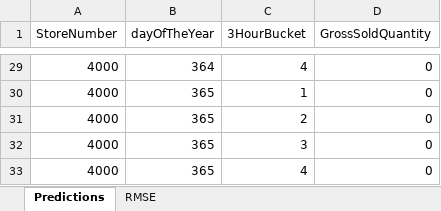
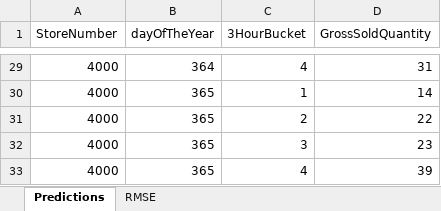
Before and after one commit to rhuckleberry/Datathon2021, an Excel workbook: Chevron_2021_Datathon_Challenge/filesFor30MinBeforeJudging/submission_file.xlsx, sheet Predictions, drawn as a sheet; only a part is shown, gaps mark what is left out; values as stored, in another font and other column widths than the file's, no borders; the diff covers the shown part only; the diff names each change by its address in the sheet, - before the commit and + after, or states it on an @@ line.

```diff
--- a/Chevron_2021_Datathon_Challenge/filesFor30MinBeforeJudging/submission_file.xlsx (sheet Predictions)
+++ b/Chevron_2021_Datathon_Challenge/filesFor30MinBeforeJudging/submission_file.xlsx (sheet Predictions)
-D29 (GrossSoldQuantity): 0
+D29 (GrossSoldQuantity): 31
-D30 (GrossSoldQuantity): 0
+D30 (GrossSoldQuantity): 14
-D31 (GrossSoldQuantity): 0
+D31 (GrossSoldQuantity): 22
-D32 (GrossSoldQuantity): 0
+D32 (GrossSoldQuantity): 23
-D33 (GrossSoldQuantity): 0
+D33 (GrossSoldQuantity): 39
```
Also changed, not shown: 27 edited cells elsewhere in this sheet, sheet RMSE, 3 other files.
